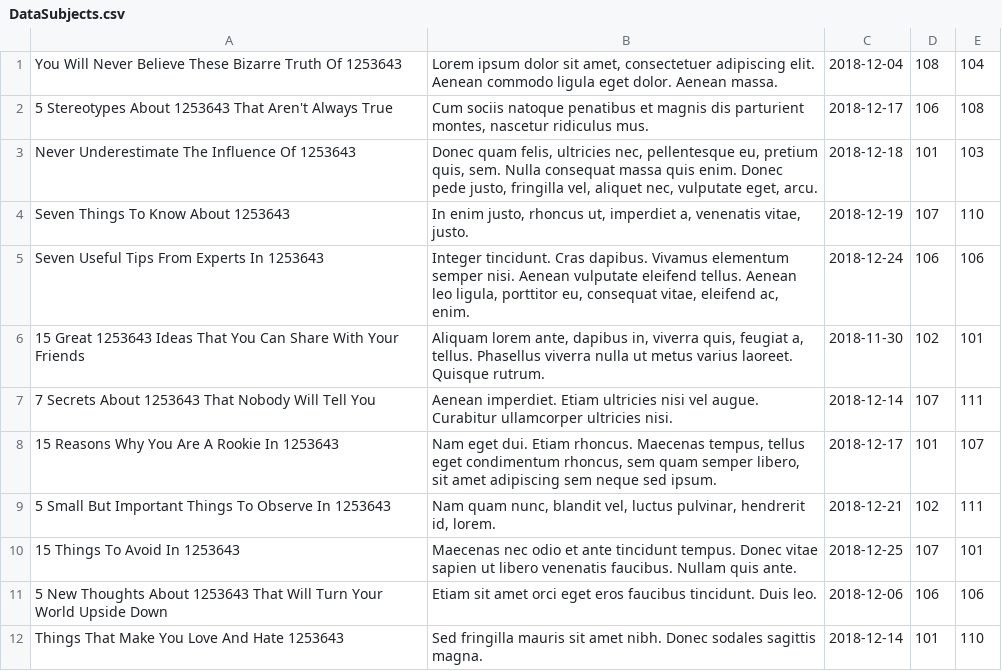
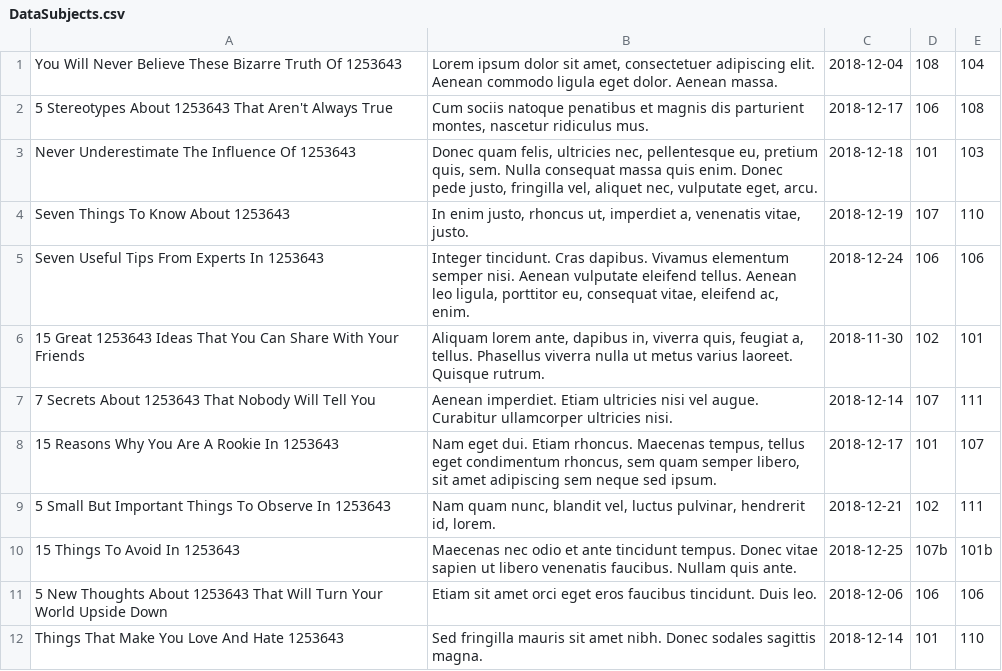
Before and after one commit to sergey-krishnev/exadel_course, a CSV file: HibernateForumTask/DataSubjects.csv, drawn as a sheet.

Commit message:
finished task (for checking)

```diff
--- a/HibernateForumTask/DataSubjects.csv
+++ b/HibernateForumTask/DataSubjects.csv
@@ -9,3 +9,3 @@ Seven Useful Tips From Experts In 1253643 ;  Integer tincidunt. Cras dapibus. Vi
 5 Small But Important Things To Observe In 1253643 ; Nam quam nunc, blandit vel, luctus pulvinar, hendrerit id, lorem. ; 2018-12-21 ; 102 ; 111
-15 Things To Avoid In 1253643 ; Maecenas nec odio et ante tincidunt tempus. Donec vitae sapien ut libero venenatis faucibus. Nullam quis ante. ; 2018-12-25 ; 107 ; 101
+15 Things To Avoid In 1253643 ; Maecenas nec odio et ante tincidunt tempus. Donec vitae sapien ut libero venenatis faucibus. Nullam quis ante. ; 2018-12-25 ; 107b ; 101b
 5 New Thoughts About 1253643 That Will Turn Your World Upside Down ;  Etiam sit amet orci eget eros faucibus tincidunt. Duis leo. ; 2018-12-06 ; 106 ; 106
```
Also changed, not shown: 25 other files.
